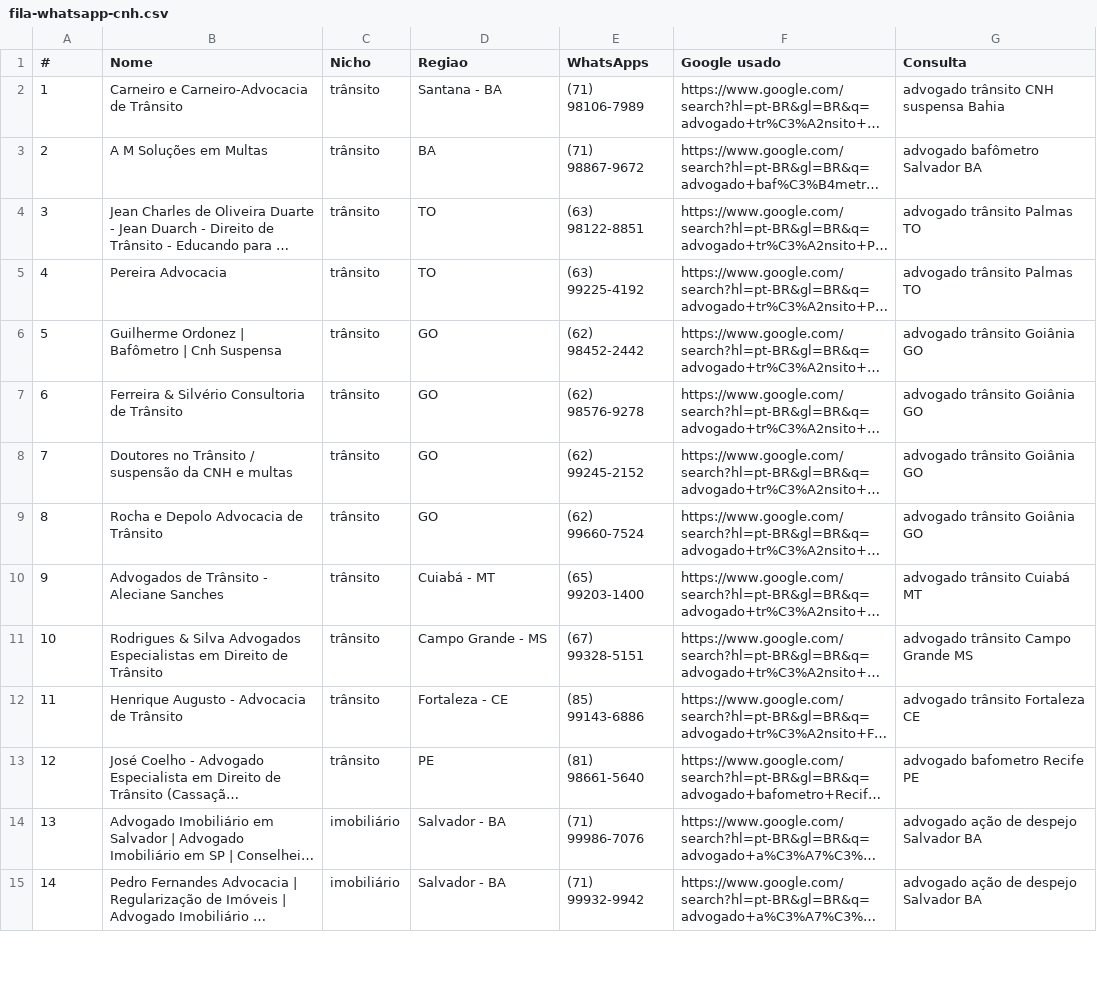
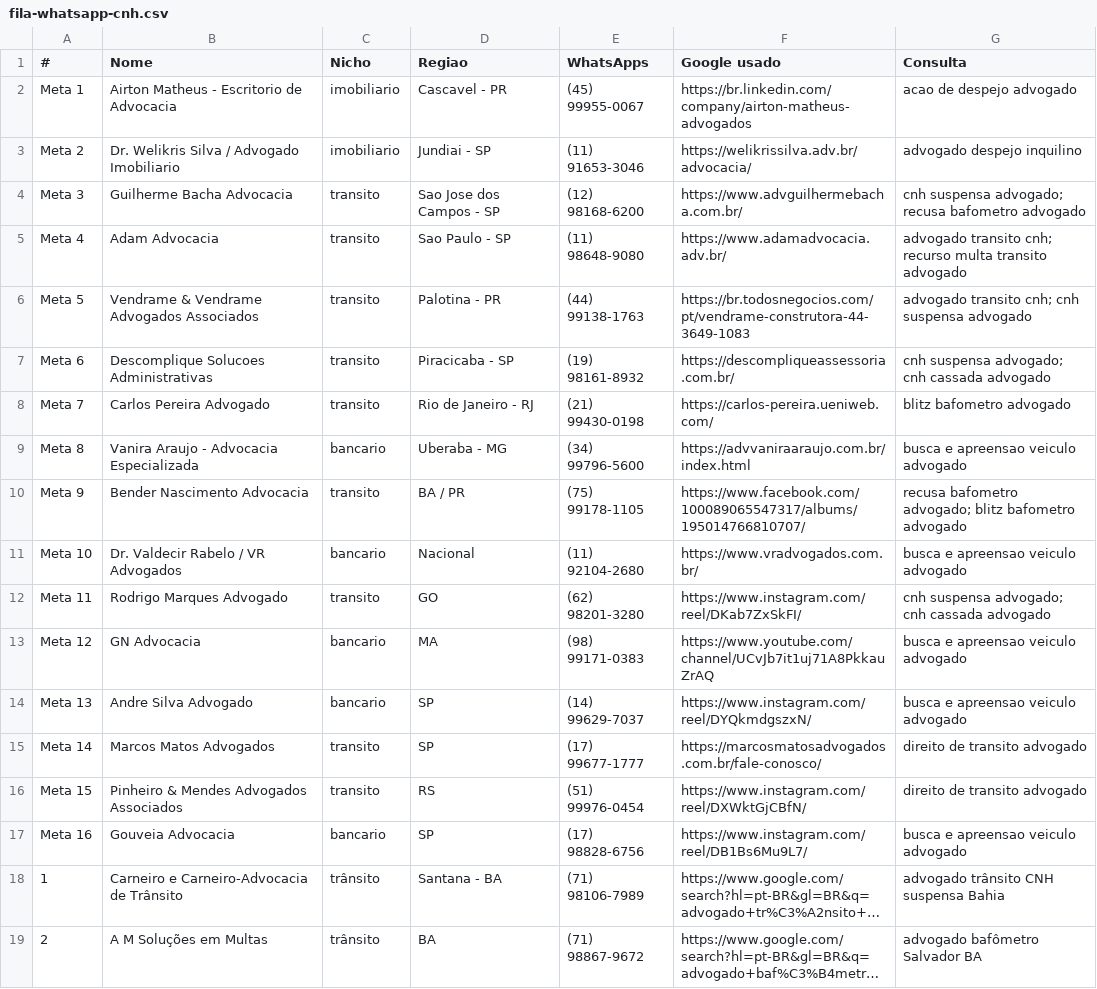
Before and after one commit to brunomktparaadvogados-max/whatsapp-api, a CSV file: public/fila-whatsapp-cnh.csv, drawn as a sheet; only a part is shown; the shorter side is filled out with more unchanged rows; long unchanged cells end in …; the diff names each change by its address in the sheet, - before the commit and + after, or states it on an @@ line.

Commit message:
Add Meta Ads validated legal leads to SDR queue

```diff
--- a/public/fila-whatsapp-cnh.csv
+++ b/public/fila-whatsapp-cnh.csv
+row 2: Meta 1 | Airton Matheus - Escritorio de Advocacia | imobiliario | Cascavel - PR | (45) 99955-0067 | https://br.linkedin.com/company/airton-matheus-advogados | acao de despejo advogado
+row 3: Meta 2 | Dr. Welikris Silva / Advogado Imobiliario | imobiliario | Jundiai - SP | (11) 91653-3046 | https://welikrissilva.adv.br/advocacia/ | advogado despejo inquilino
+row 4: Meta 3 | Guilherme Bacha Advocacia | transito | Sao Jose dos Campos - SP | (12) 98168-6200 | https://www.advguilhermebacha.com.br/ | cnh suspensa advogado; recusa bafometro advogado
+row 5: Meta 4 | Adam Advocacia | transito | Sao Paulo - SP | (11) 98648-9080 | https://www.adamadvocacia.adv.br/ | advogado transito cnh; recurso multa transito advogado
+row 6: Meta 5 | Vendrame & Vendrame Advogados Associados | transito | Palotina - PR | (44) 99138-1763 | https://br.todosnegocios.com/pt/vendrame-construtora-44-3649-1083 | advogado transito cnh; cnh suspensa advogado
+row 7: Meta 6 | Descomplique Solucoes Administrativas | transito | Piracicaba - SP | (19) 98161-8932 | https://descompliqueassessoria.com.br/ | cnh suspensa advogado; cnh cassada advogado
+row 8: Meta 7 | Carlos Pereira Advogado | transito | Rio de Janeiro - RJ | (21) 99430-0198 | https://carlos-pereira.ueniweb.com/ | blitz bafometro advogado
+row 9: Meta 8 | Vanira Araujo - Advocacia Especializada | bancario | Uberaba - MG | (34) 99796-5600 | https://advvaniraaraujo.com.br/index.html | busca e apreensao veiculo advogado
+row 10: Meta 9 | Bender Nascimento Advocacia | transito | BA / PR | (75) 99178-1105 | https://www.facebook.com/100089065547317/albums/195014766810707/ | recusa bafometro advogado; blitz bafometro advogado
+row 11: Meta 10 | Dr. Valdecir Rabelo / VR Advogados | bancario | Nacional | (11) 92104-2680 | https://www.vradvogados.com.br/ | busca e apreensao veiculo advogado
+row 12: Meta 11 | Rodrigo Marques Advogado | transito | GO | (62) 98201-3280 | https://www.instagram.com/reel/DKab7ZxSkFI/ | cnh suspensa advogado; cnh cassada advogado
+row 13: Meta 12 | GN Advocacia | bancario | MA | (98) 99171-0383 | https://www.youtube.com/channel/UCvJb7it1uj71A8PkkauZrAQ | busca e apreensao veiculo advogado
+row 14: Meta 13 | Andre Silva Advogado | bancario | SP | (14) 99629-7037 | https://www.instagram.com/reel/DYQkmdgszxN/ | busca e apreensao veiculo advogado
+row 15: Meta 14 | Marcos Matos Advogados | transito | SP | (17) 99677-1777 | https://marcosmatosadvogados.com.br/fale-conosco/ | direito de transito advogado
+row 16: Meta 15 | Pinheiro & Mendes Advogados Associados | transito | RS | (51) 99976-0454 | https://www.instagram.com/reel/DXWktGjCBfN/ | direito de transito advogado
+row 17: Meta 16 | Gouveia Advocacia | bancario | SP | (17) 98828-6756 | https://www.instagram.com/reel/DB1Bs6Mu9L7/ | busca e apreensao veiculo advogado
```
Also changed, not shown: 1 other file.
